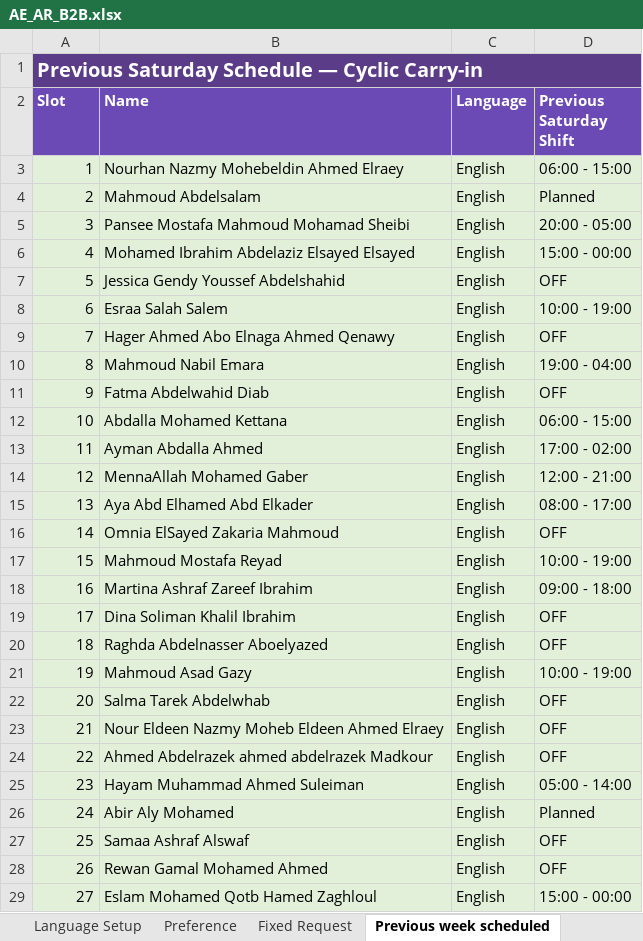
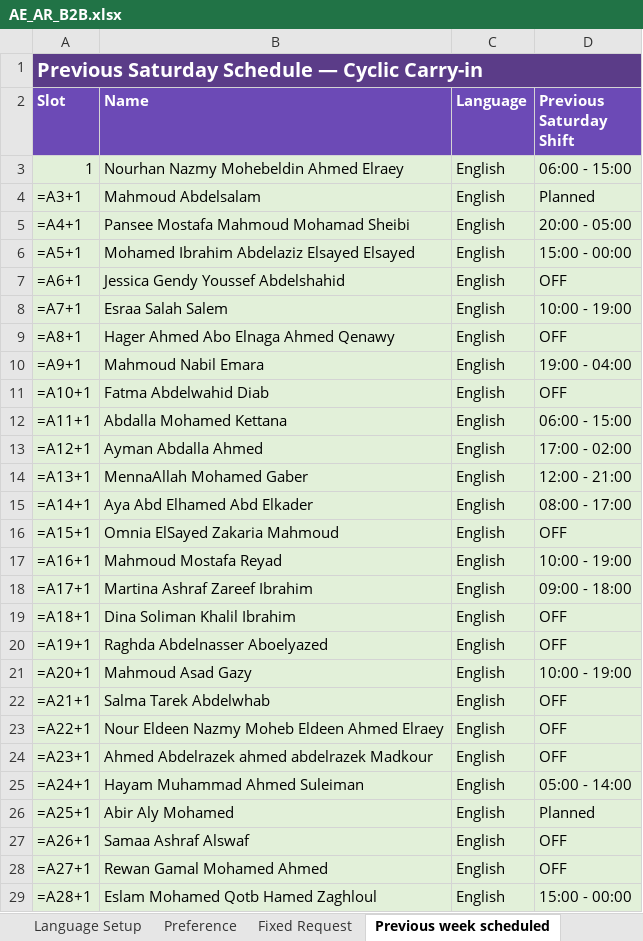
Before and after one commit to omarmokhtar994-lgtm/Default, an Excel workbook: packages/rc9_2_2_production/inputs/AE_AR_B2B.xlsx, sheet Previous week scheduled, drawn as a sheet; only a part is shown; values as stored, in another font and other column widths than the file's, no borders; formulas without a stored value are shown as written; the diff covers the shown part only; the diff names each change by its address in the sheet, - before the commit and + after, or states it on an @@ line.

```diff
--- a/packages/rc9_2_2_production/inputs/AE_AR_B2B.xlsx (sheet Previous week scheduled)
+++ b/packages/rc9_2_2_production/inputs/AE_AR_B2B.xlsx (sheet Previous week scheduled)
-A4 (Slot): 2
+A4 (Slot): =A3+1
-A5 (Slot): 3
+A5 (Slot): =A4+1
-A6 (Slot): 4
+A6 (Slot): =A5+1
-A7 (Slot): 5
+A7 (Slot): =A6+1
-A8 (Slot): 6
+A8 (Slot): =A7+1
-A9 (Slot): 7
+A9 (Slot): =A8+1
-A10 (Slot): 8
+A10 (Slot): =A9+1
-A11 (Slot): 9
+A11 (Slot): =A10+1
-A12 (Slot): 10
+A12 (Slot): =A11+1
-A13 (Slot): 11
+A13 (Slot): =A12+1
-A14 (Slot): 12
+A14 (Slot): =A13+1
-A15 (Slot): 13
+A15 (Slot): =A14+1
-A16 (Slot): 14
+A16 (Slot): =A15+1
-A17 (Slot): 15
+A17 (Slot): =A16+1
-A18 (Slot): 16
+A18 (Slot): =A17+1
-A19 (Slot): 17
+A19 (Slot): =A18+1
-A20 (Slot): 18
+A20 (Slot): =A19+1
-A21 (Slot): 19
+A21 (Slot): =A20+1
-A22 (Slot): 20
+A22 (Slot): =A21+1
-A23 (Slot): 21
+A23 (Slot): =A22+1
-A24 (Slot): 22
+A24 (Slot): =A23+1
-A25 (Slot): 23
+A25 (Slot): =A24+1
-A26 (Slot): 24
+A26 (Slot): =A25+1
-A27 (Slot): 25
+A27 (Slot): =A26+1
-A28 (Slot): 26
+A28 (Slot): =A27+1
-A29 (Slot): 27
+A29 (Slot): =A28+1
```
Also changed, not shown: 12 edited cells elsewhere in this sheet, sheet Instructions, sheet Input Checks, sheet Engine Defaults, sheet Schedule, other sheet tabs, packages/rc9_2_2_production/inputs/Cricut_Voice_RC9_1_READY_SKELETON.xlsx, packages/rc9_2_2_production/inputs/NMG_SP_RC9_1_READY_FIXED.xlsx, 3 other files.
